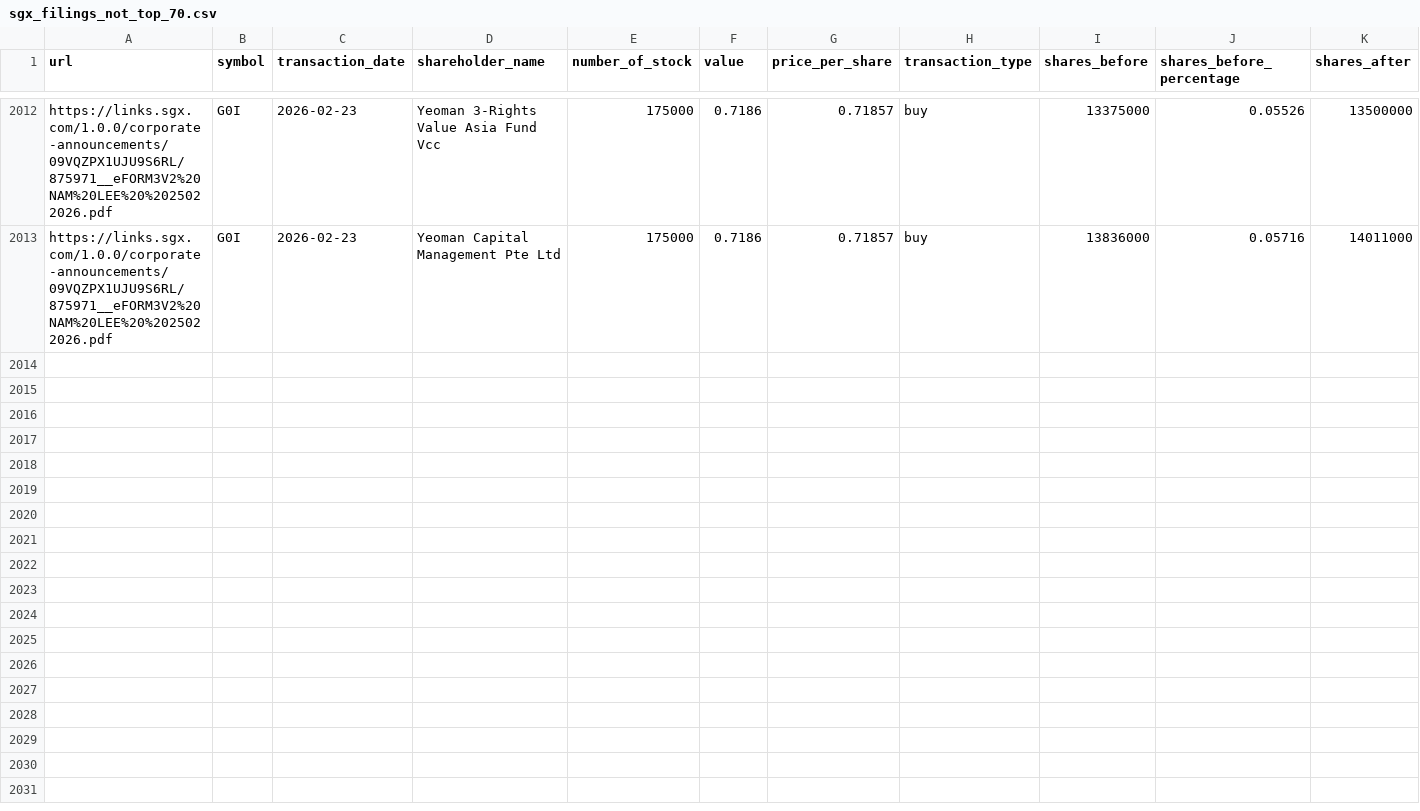
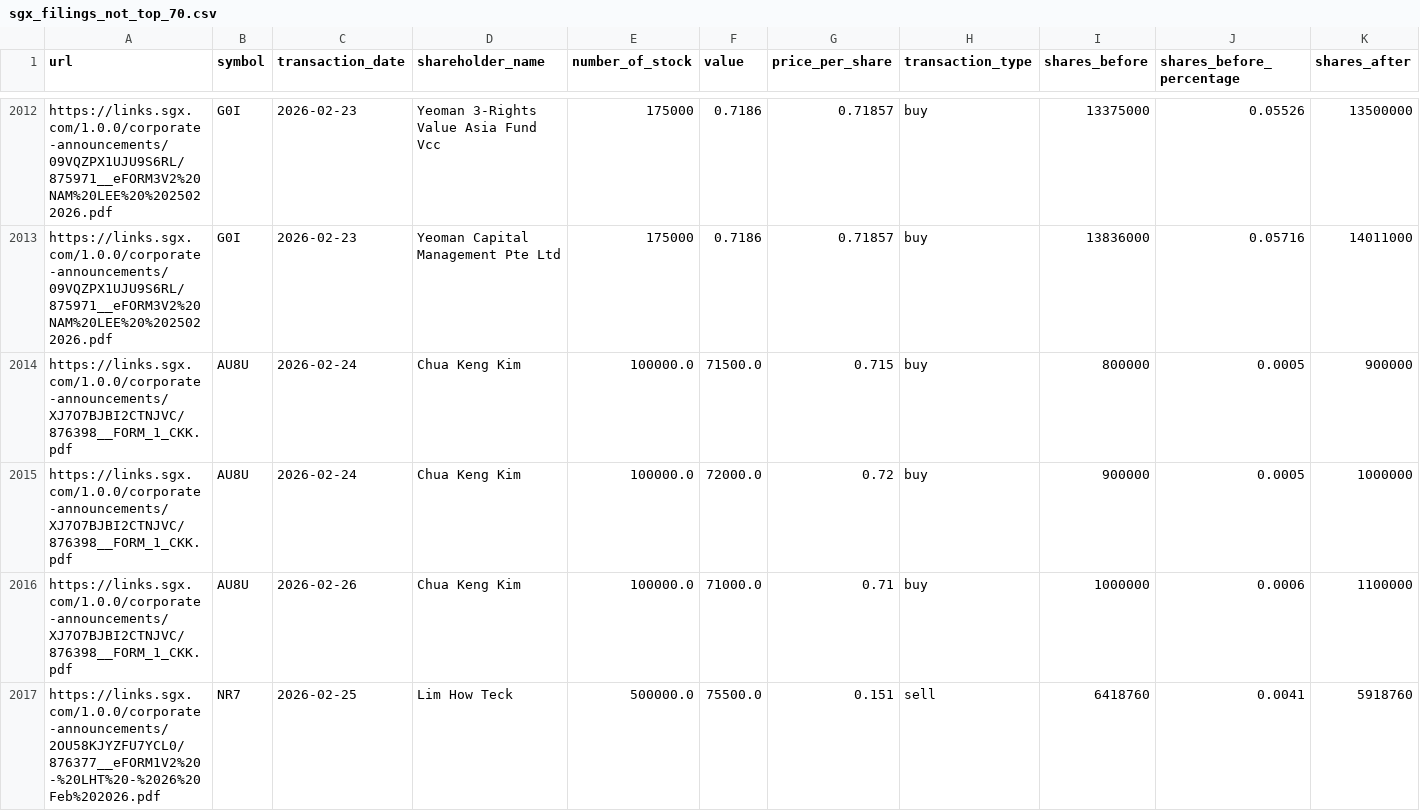
Before and after one commit to supertypeai/sgx_buyback_pipeline, a CSV file: data/scraper_output/sgx_filing/sgx_filings_not_top_70.csv, drawn as a sheet; only a part is shown, gaps mark what is left out; rows hold the shown columns only; the diff covers the shown part only; the diff names each change by its address in the sheet, - before the commit and + after, or states it on an @@ line.

```diff
--- a/data/scraper_output/sgx_filing/sgx_filings_not_top_70.csv
+++ b/data/scraper_output/sgx_filing/sgx_filings_not_top_70.csv
+row 2014: https://links.sgx.com/1.0.0/corporate-announcements/XJ7O7BJBI2CTNJVC/876398__FORM_1_CKK.pdf | AU8U | 2026-02-24 | Chua Keng Kim | 100000.0 | 71500.0 | 0.715 | buy | 800000 | 0.0005 | 900000
+row 2015: https://links.sgx.com/1.0.0/corporate-announcements/XJ7O7BJBI2CTNJVC/876398__FORM_1_CKK.pdf | AU8U | 2026-02-24 | Chua Keng Kim | 100000.0 | 72000.0 | 0.72 | buy | 900000 | 0.0005 | 1000000
+row 2016: https://links.sgx.com/1.0.0/corporate-announcements/XJ7O7BJBI2CTNJVC/876398__FORM_1_CKK.pdf | AU8U | 2026-02-26 | Chua Keng Kim | 100000.0 | 71000.0 | 0.71 | buy | 1000000 | 0.0006 | 1100000
+row 2017: https://links.sgx.com/1.0.0/corporate-announcements/2OU58KJYZFU7YCL0/876377__eFORM1V2%20-%20LHT%20-%2026%20Feb%202026.pdf | NR7 | 2026-02-25 | Lim How Teck | 500000.0 | 75500.0 | 0.151 | sell | 6418760 | 0.0041 | 5918760
```
Also changed, not shown: 9 added rows elsewhere in this file, 4 other files.
